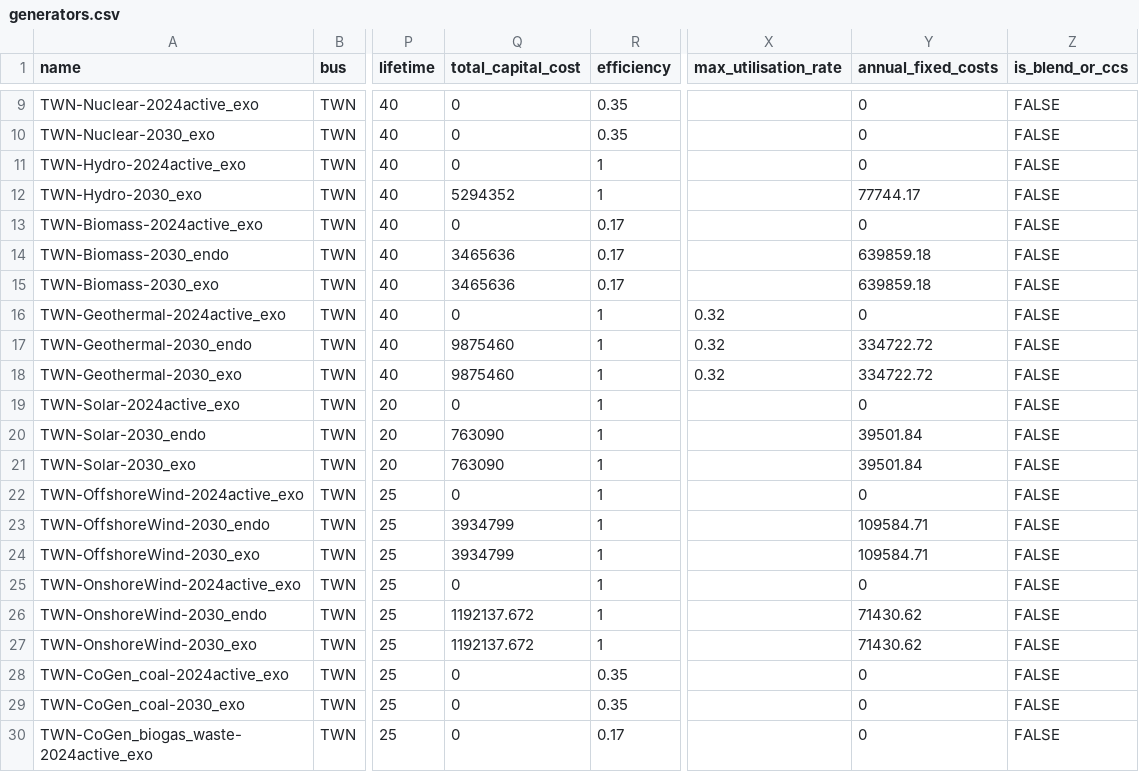
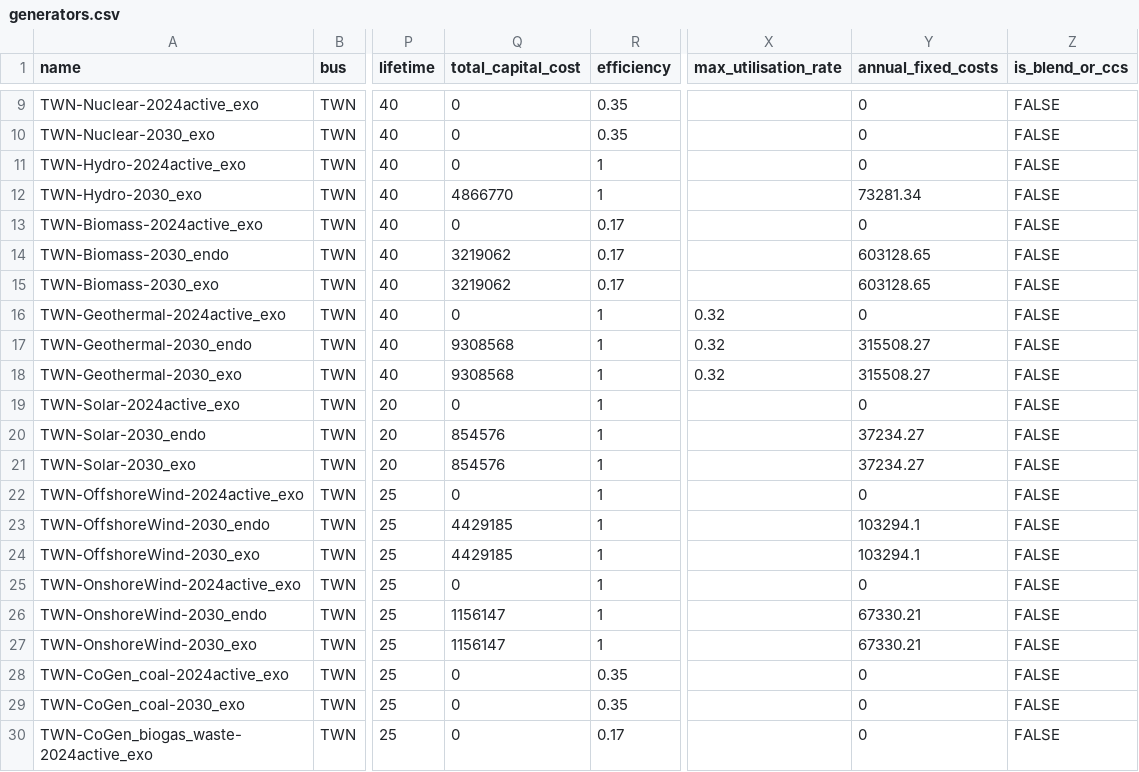
Before and after one commit to transition-zero/tza-pypsa, a CSV file: stock_models/Taiwan/generators.csv, drawn as a sheet; only a part is shown, gaps mark what is left out; the diff names each change by its address in the sheet, - before the commit and + after, or states it on an @@ line.

Commit message:
update to tech cost

```diff
--- a/stock_models/Taiwan/generators.csv
+++ b/stock_models/Taiwan/generators.csv
-Q12 (total_capital_cost): 5294352
+Q12 (total_capital_cost): 4866770
-Y12 (annual_fixed_costs): 77744.17
+Y12 (annual_fixed_costs): 73281.34
-Q14:Q15 (total_capital_cost): 3465636
+Q14:Q15 (total_capital_cost): 3219062
-Y14:Y15 (annual_fixed_costs): 639859.18
+Y14:Y15 (annual_fixed_costs): 603128.65
-Q17:Q18 (total_capital_cost): 9875460
+Q17:Q18 (total_capital_cost): 9308568
-Y17:Y18 (annual_fixed_costs): 334722.72
+Y17:Y18 (annual_fixed_costs): 315508.27
-Q20:Q21 (total_capital_cost): 763090
+Q20:Q21 (total_capital_cost): 854576
-Y20:Y21 (annual_fixed_costs): 39501.84
+Y20:Y21 (annual_fixed_costs): 37234.27
-Q23:Q24 (total_capital_cost): 3934799
+Q23:Q24 (total_capital_cost): 4429185
-Y23:Y24 (annual_fixed_costs): 109584.71
+Y23:Y24 (annual_fixed_costs): 103294.1
-Q26:Q27 (total_capital_cost): 1192137.672
+Q26:Q27 (total_capital_cost): 1156147
-Y26:Y27 (annual_fixed_costs): 71430.62
+Y26:Y27 (annual_fixed_costs): 67330.21
```
